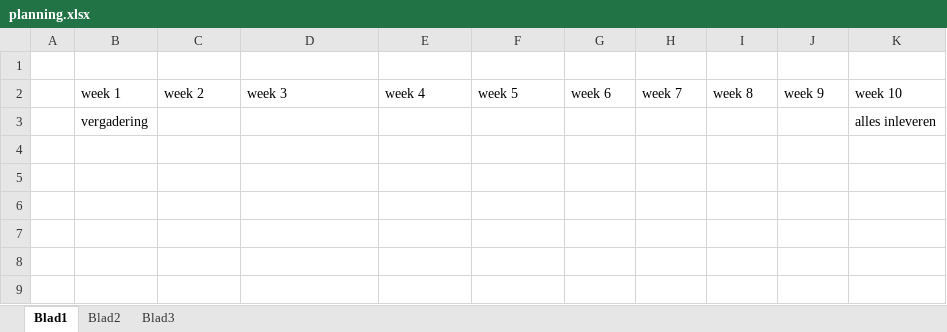
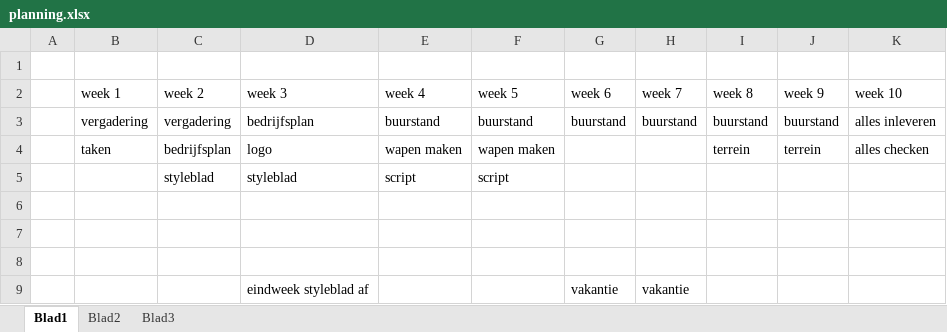
Before and after one commit to JarnoVosDeltion/GMD1B-Project2, an Excel workbook: planning.xlsx, sheet Blad1, drawn as a sheet; values as stored, in another font and other column widths than the file's, no borders; addresses are those after the commit; the diff names each change by its address in the sheet, - before the commit and + after, or states it on an @@ line.

Commit message:
planning

```diff
--- a/planning.xlsx (sheet Blad1)
+++ b/planning.xlsx (sheet Blad1)
+row 3:  | vergadering | vergadering | bedrijfsplan | buurstand | buurstand | buurstand | buurstand | buurstand | buurstand | alles inleveren
+row 4:  | taken | bedrijfsplan | logo | wapen maken | wapen maken |  |  | terrein | terrein | alles checken
+row 5:  |  | styleblad | styleblad | script | script
-row 6:  | vergadering |  |  |  |  |  |  |  |  | alles inleveren
+row 6: (empty)
+row 7: (empty)
+row 8: (empty)
+row 9:  |  |  | eindweek styleblad af |  |  | vakantie | vakantie
```
